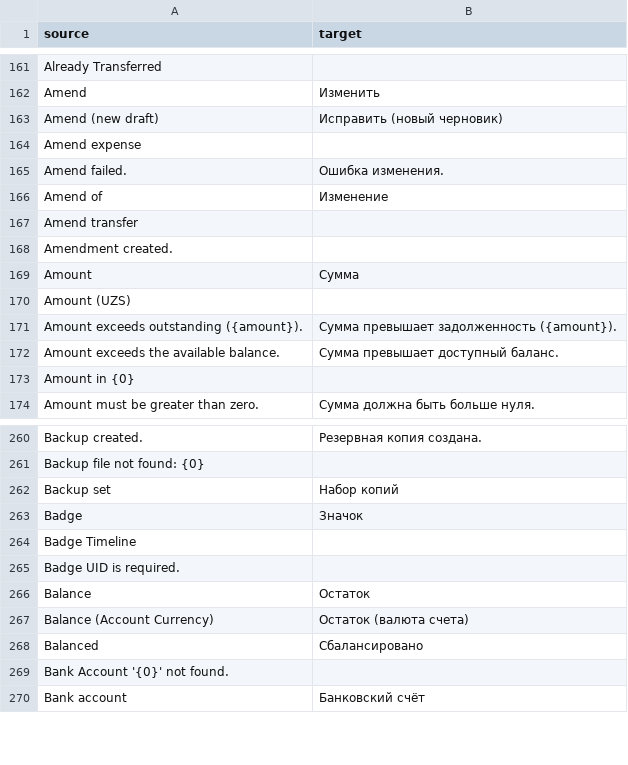
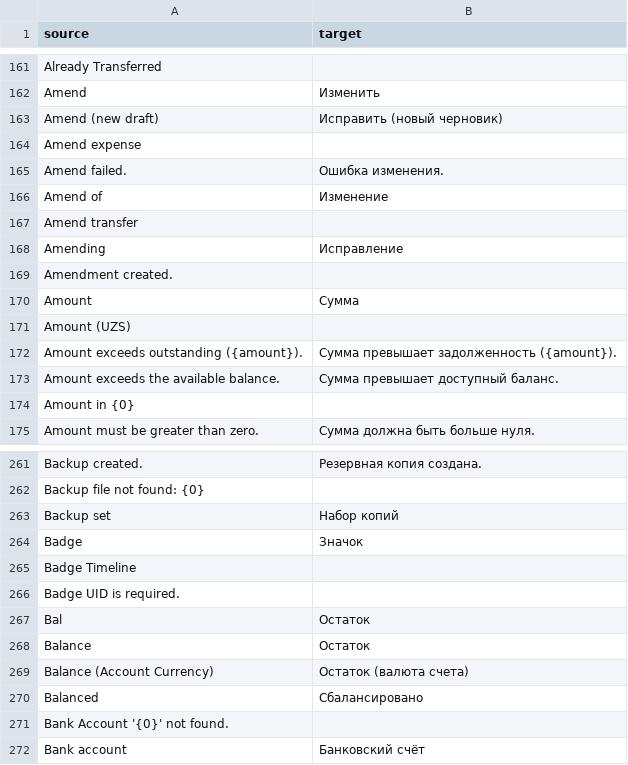
Before and after one commit to zvictory/stabler, a CSV file: stabler/translations/ru.csv, drawn as a sheet; only a part is shown, gaps mark what is left out; the diff names each change by its address in the sheet, - before the commit and + after, or states it on an @@ line.

```diff
--- a/stabler/translations/ru.csv
+++ b/stabler/translations/ru.csv
+row 168: Amending | Исправление
+row 267: Bal | Остаток
```
Also changed, not shown: stabler/translations/en.csv, stabler/translations/tr.csv, 4 other files.
